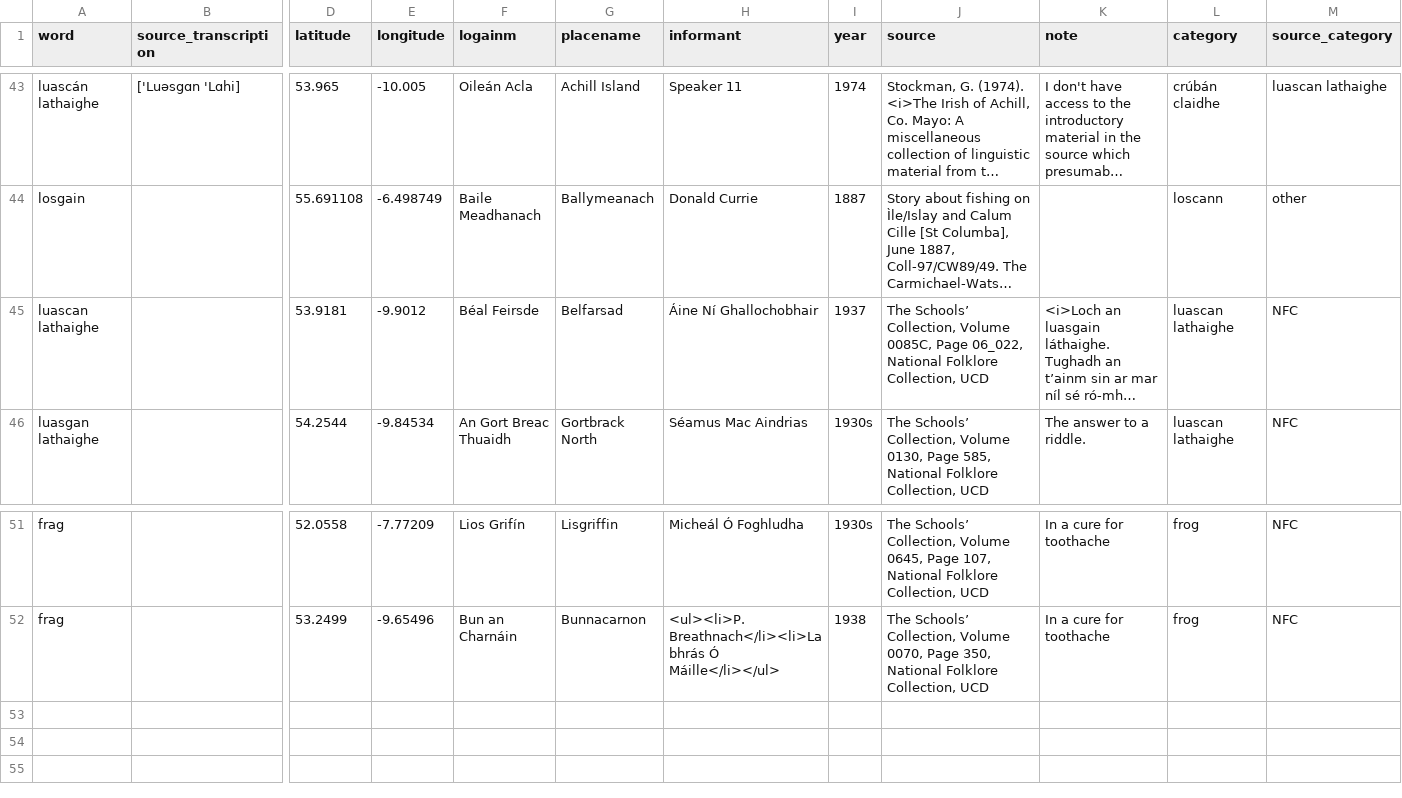
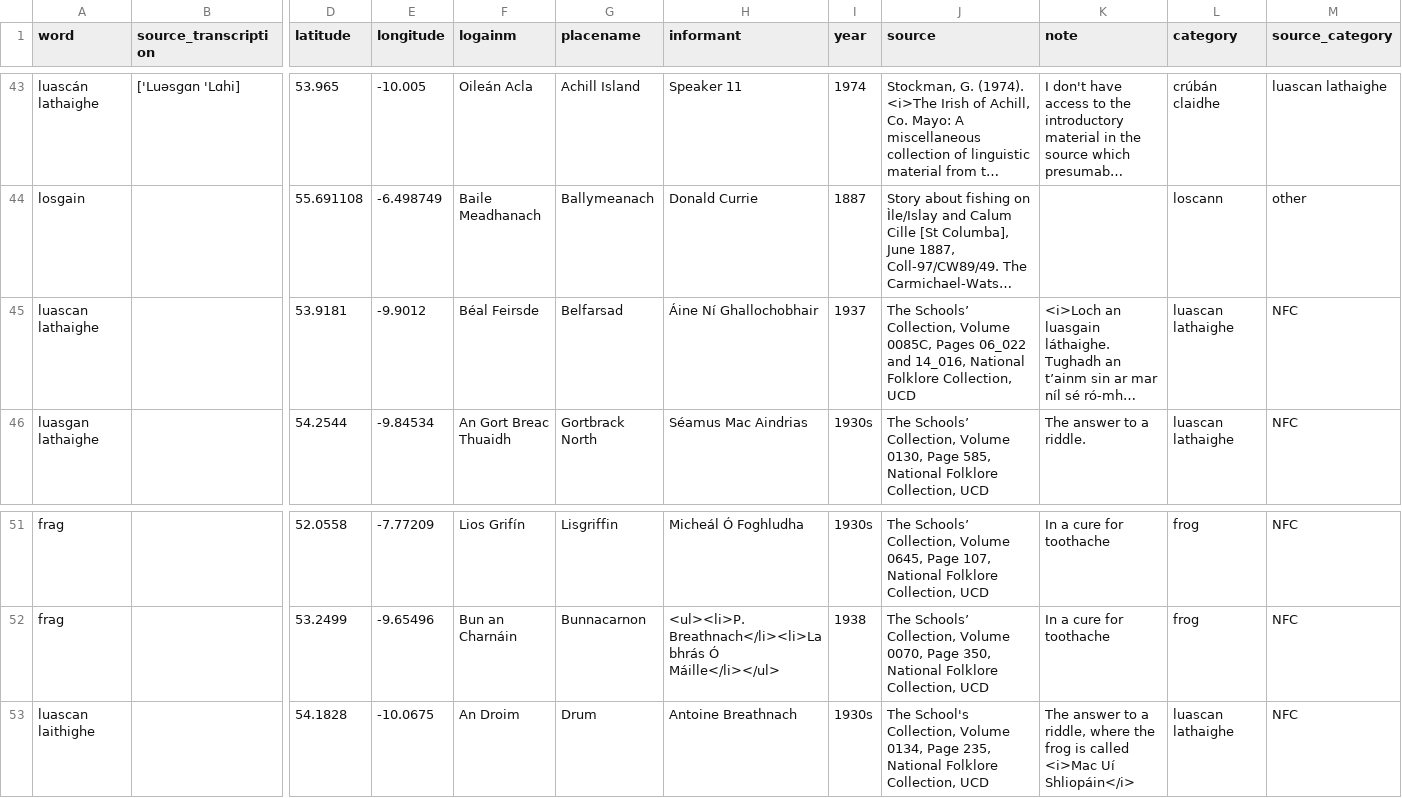
Before and after one commit to lochsh/mclaug, a CSV file: content/images/froganna/data.csv, drawn as a sheet; only a part is shown, gaps mark what is left out; long unchanged cells end in …; rows hold the shown columns only; the diff names each change by its address in the sheet, - before the commit and + after, or states it on an @@ line.

```diff
--- a/content/images/froganna/data.csv
+++ b/content/images/froganna/data.csv
-J45 (source): …Volume 0085C, Page 06_022, National Folklore…
+J45 (source): …Volume 0085C, Pages 06_022 and 14_016, National Folklore…
+row 53: luascan laithighe |  | 54.1828 | -10.0675 | An Droim | Drum | Antoine Breathnach | 1930s | The School's Collection, Volume 0134, Page 235, National Folklore Collection, UCD | The answer to a riddle, where the frog is called <i>Mac Uí Shliopáin</i> | luascan lathaighe | NFC
```
Also changed, not shown: 2 other files.
